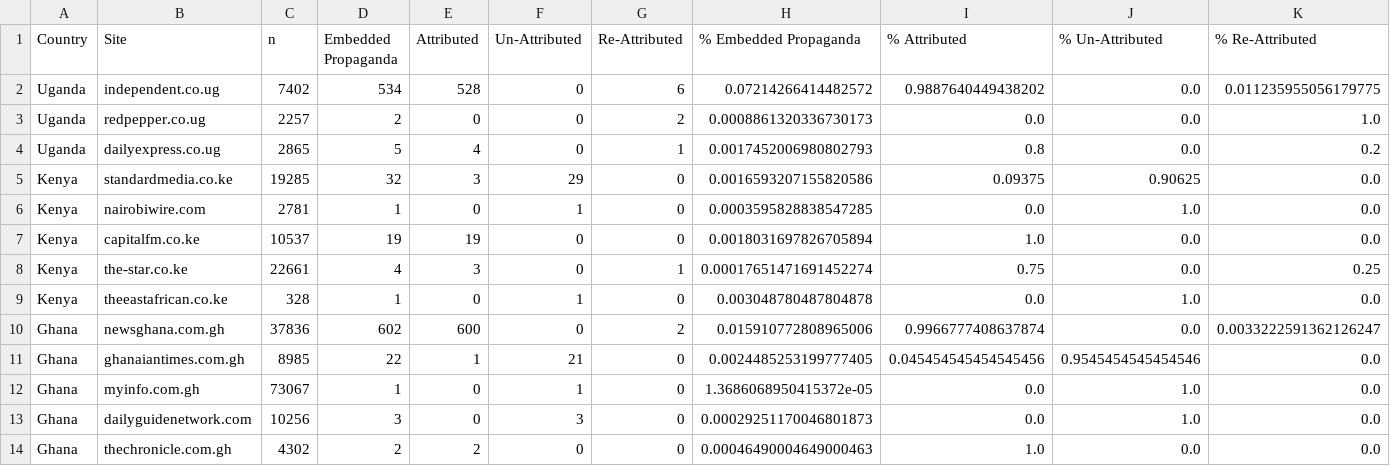
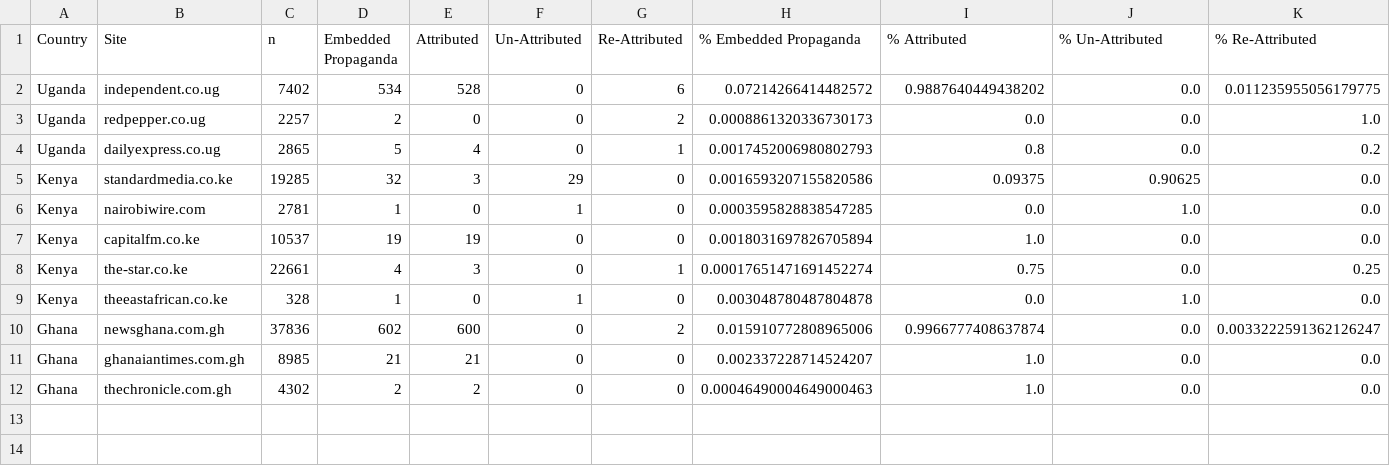
Before and after one commit to doublethinklab/embedded-propaganda-africa, a CSV file: Data/Embedded Propaganda Statistics.csv, drawn as a sheet.

```diff
--- a/Data/Embedded Propaganda Statistics.csv
+++ b/Data/Embedded Propaganda Statistics.csv
@@ -10,5 +10,3 @@ Kenya,theeastafrican.co.ke,328,1,0,1,0,0.003048780487804878,0.0,1.0,0.0
 Ghana,newsghana.com.gh,37836,602,600,0,2,0.015910772808965006,0.9966777408637874,0.0,0.0033222591362126247
-Ghana,ghanaiantimes.com.gh,8985,22,1,21,0,0.0024485253199777405,0.045454545454545456,0.9545454545454546,0.0
-Ghana,myinfo.com.gh,73067,1,0,1,0,1.3686068950415372e-05,0.0,1.0,0.0
-Ghana,dailyguidenetwork.com,10256,3,0,3,0,0.00029251170046801873,0.0,1.0,0.0
+Ghana,ghanaiantimes.com.gh,8985,21,21,0,0,0.002337228714524207,1.0,0.0,0.0
 Ghana,thechronicle.com.gh,4302,2,2,0,0,0.00046490004649000463,1.0,0.0,0.0
```
Also changed, not shown: 5 other files.
